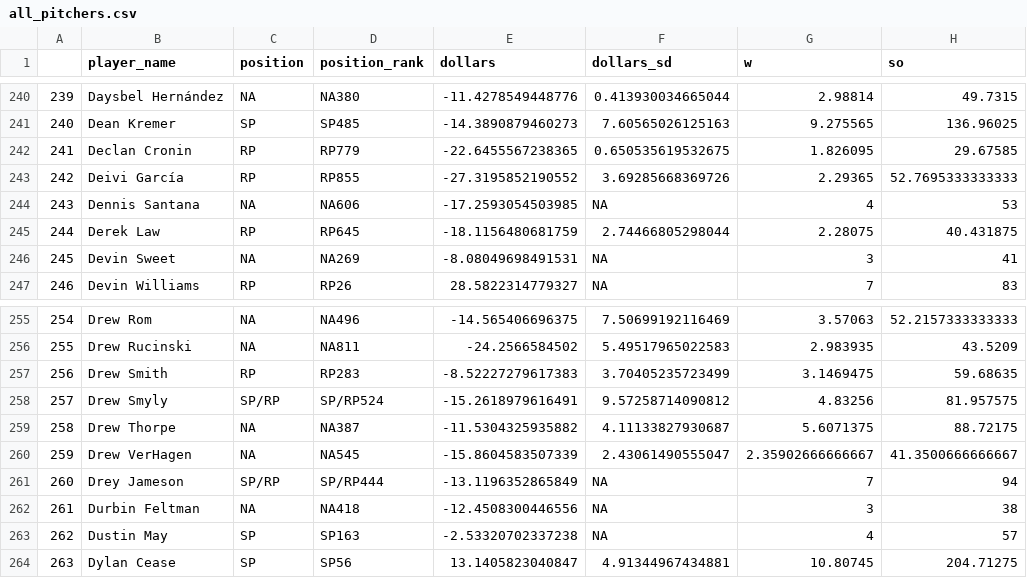
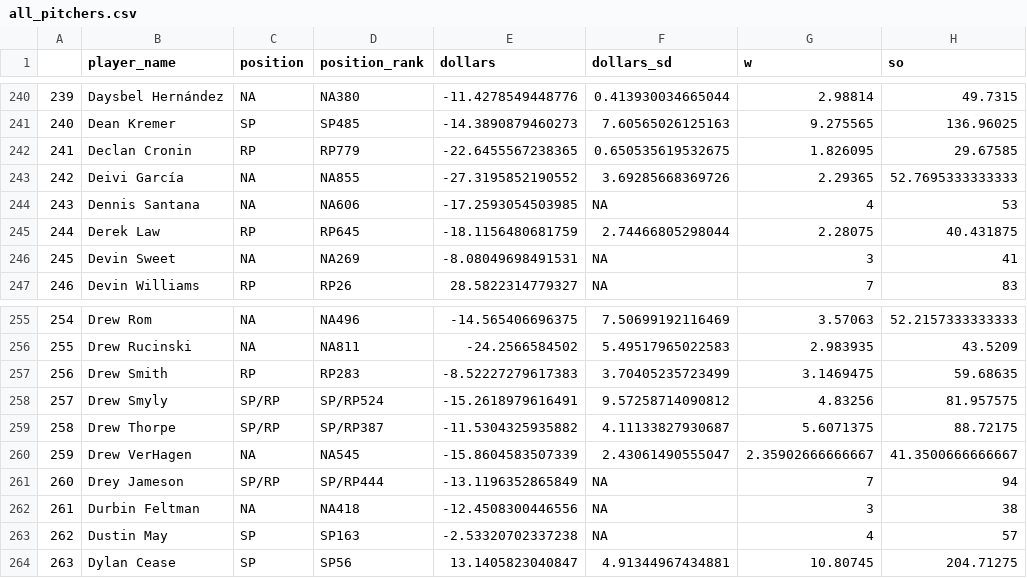
Before and after one commit to bdidds2/Betting, a CSV file: ottoneu/all_pitchers.csv, drawn as a sheet; only a part is shown, gaps mark what is left out; the diff names each change by its address in the sheet, - before the commit and + after, or states it on an @@ line.

```diff
--- a/ottoneu/all_pitchers.csv
+++ b/ottoneu/all_pitchers.csv
-C243 (position): RP
+C243 (position): NA
-D243 (position_rank): RP855
+D243 (position_rank): NA855
-C259 (position): NA
+C259 (position): SP/RP
-D259 (position_rank): NA387
+D259 (position_rank): SP/RP387
```
Also changed, not shown: ottoneu/all_hitters.csv, ottoneu/bum_bum_pitchers.csv, 4 other files.
